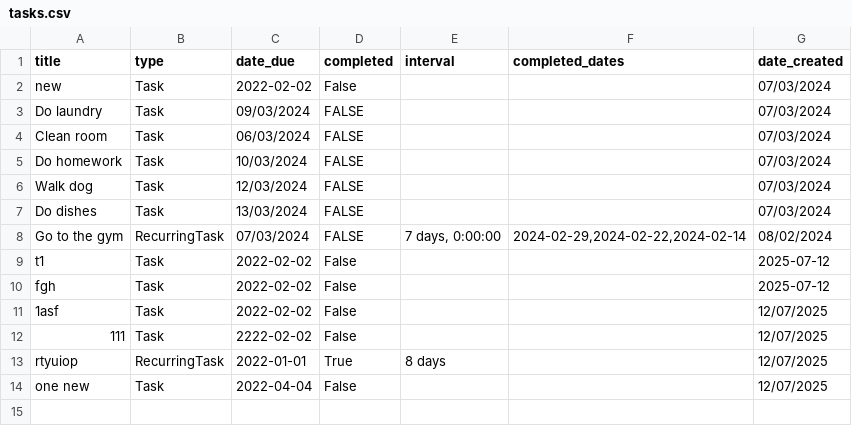
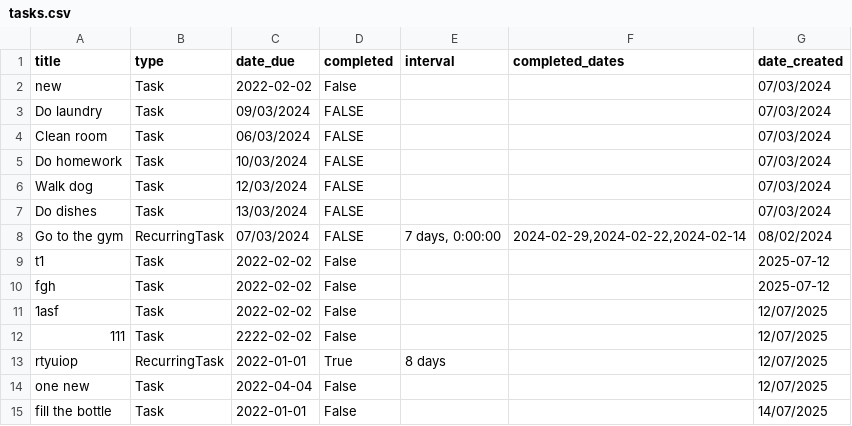
Before and after one commit to MalaikaBatool123/Python-Basic-to-Advanced, a CSV file: ToDoAppWeek7/tasks.csv, drawn as a sheet.

Commit message:
week 7 processing

```diff
--- a/ToDoAppWeek7/tasks.csv
+++ b/ToDoAppWeek7/tasks.csv
@@ -14 +14,2 @@ rtyuiop,RecurringTask,2022-01-01,True,8 days,,12/07/2025
 one new,Task,2022-04-04,False,,,12/07/2025
+fill the bottle,Task,2022-01-01,False,,,14/07/2025
```
Also changed, not shown: 14 other files.
